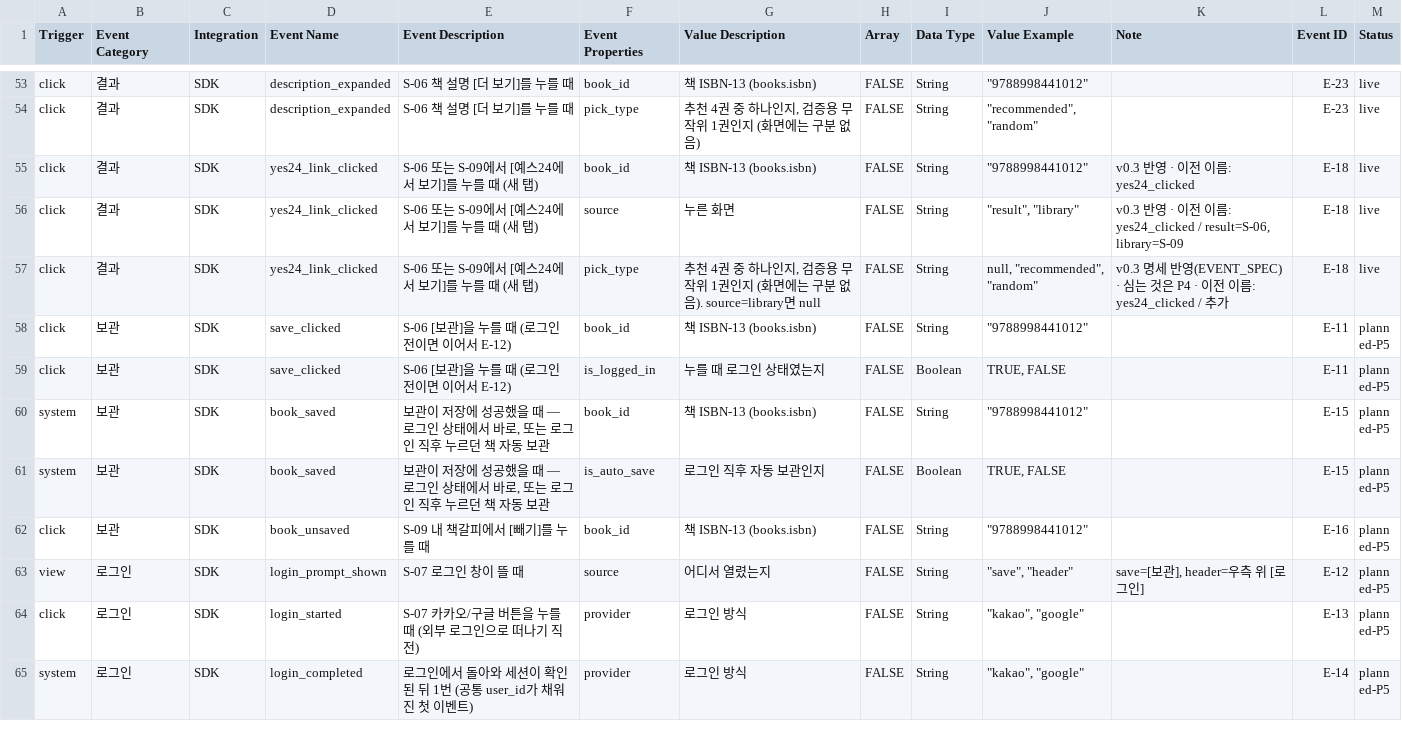
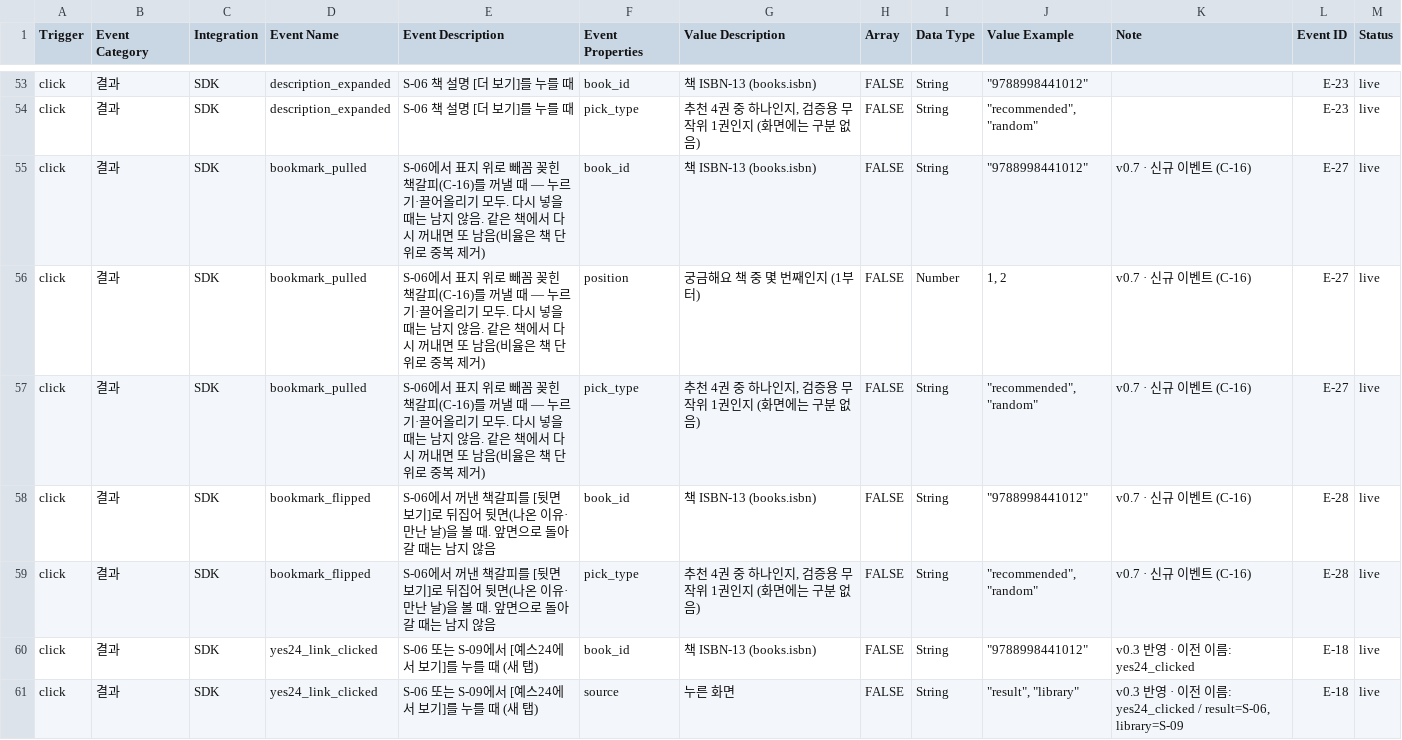
Before and after one commit to JunheePark0224/galpi, a CSV file: docs/taxonomy.csv, drawn as a sheet; only a part is shown, gaps mark what is left out; the shorter side is filled out with more unchanged rows; the diff names each change by its address in the sheet, - before the commit and + after, or states it on an @@ line.

```diff
--- a/docs/taxonomy.csv
+++ b/docs/taxonomy.csv
+row 55: click | 결과 | SDK | bookmark_pulled | S-06에서 표지 위로 빼꼼 꽂힌 책갈피(C-16)를 꺼낼 때 — 누르기·끌어올리기 모두. 다시 넣을 때는 남지 않음. 같은 책에서 다시 꺼내면 또 남음(비율은 책 단위로 중복 제거) | book_id | 책 ISBN-13 (books.isbn) | FALSE | String | "9788998441012" | v0.7 · 신규 이벤트 (C-16) | E-27 | live
+row 56: click | 결과 | SDK | bookmark_pulled | S-06에서 표지 위로 빼꼼 꽂힌 책갈피(C-16)를 꺼낼 때 — 누르기·끌어올리기 모두. 다시 넣을 때는 남지 않음. 같은 책에서 다시 꺼내면 또 남음(비율은 책 단위로 중복 제거) | position | 궁금해요 책 중 몇 번째인지 (1부터) | FALSE | Number | 1, 2 | v0.7 · 신규 이벤트 (C-16) | E-27 | live
+row 57: click | 결과 | SDK | bookmark_pulled | S-06에서 표지 위로 빼꼼 꽂힌 책갈피(C-16)를 꺼낼 때 — 누르기·끌어올리기 모두. 다시 넣을 때는 남지 않음. 같은 책에서 다시 꺼내면 또 남음(비율은 책 단위로 중복 제거) | pick_type | 추천 4권 중 하나인지, 검증용 무작위 1권인지 (화면에는 구분 없음) | FALSE | String | "recommended", "random" | v0.7 · 신규 이벤트 (C-16) | E-27 | live
+row 58: click | 결과 | SDK | bookmark_flipped | S-06에서 꺼낸 책갈피를 [뒷면 보기]로 뒤집어 뒷면(나온 이유·만난 날)을 볼 때. 앞면으로 돌아갈 때는 남지 않음 | book_id | 책 ISBN-13 (books.isbn) | FALSE | String | "9788998441012" | v0.7 · 신규 이벤트 (C-16) | E-28 | live
+row 59: click | 결과 | SDK | bookmark_flipped | S-06에서 꺼낸 책갈피를 [뒷면 보기]로 뒤집어 뒷면(나온 이유·만난 날)을 볼 때. 앞면으로 돌아갈 때는 남지 않음 | pick_type | 추천 4권 중 하나인지, 검증용 무작위 1권인지 (화면에는 구분 없음) | FALSE | String | "recommended", "random" | v0.7 · 신규 이벤트 (C-16) | E-28 | live
```
Also changed, not shown: 10 other files.
